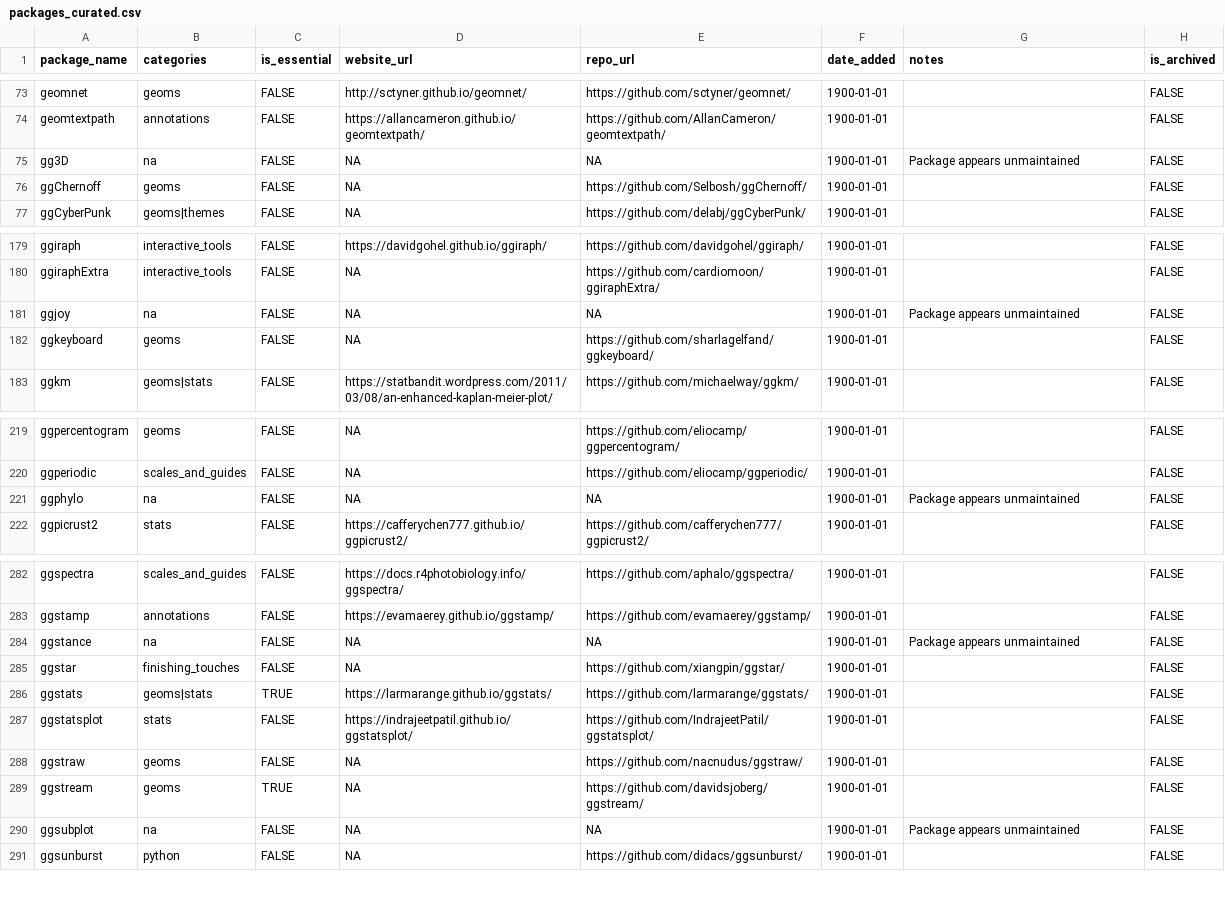
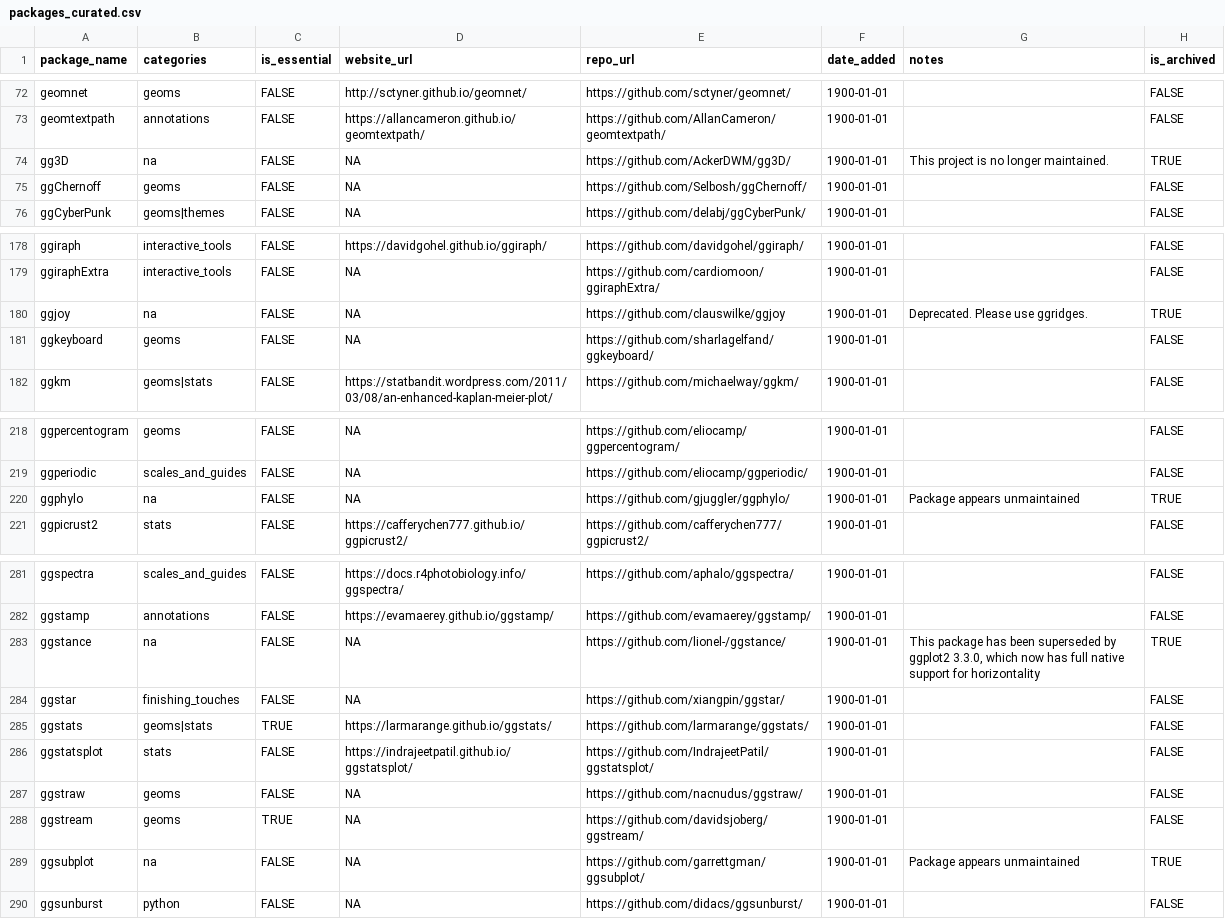
Before and after one commit to AnttiRask/ggplot2-extended-companion, a CSV file: data-raw/packages_curated.csv, drawn as a sheet; only a part is shown, gaps mark what is left out; the diff covers the shown part only.

```diff
--- a/data-raw/packages_curated.csv
+++ b/data-raw/packages_curated.csv
@@ -74,3 +73,3 @@ geomnet,geoms,FALSE,http://sctyner.github.io/geomnet/,https://github.com/sctyner
 geomtextpath,annotations,FALSE,https://allancameron.github.io/geomtextpath/,https://github.com/AllanCameron/geomtextpath/,1900-01-01,,FALSE
-gg3D,na,FALSE,NA,NA,1900-01-01,Package appears unmaintained,FALSE
+gg3D,na,FALSE,NA,https://github.com/AckerDWM/gg3D/,1900-01-01,This project is no longer maintained.,TRUE
 ggChernoff,geoms,FALSE,NA,https://github.com/Selbosh/ggChernoff/,1900-01-01,,FALSE
@@ -180,3 +179,3 @@ ggiraph,interactive_tools,FALSE,https://davidgohel.github.io/ggiraph/,https://gi
 ggiraphExtra,interactive_tools,FALSE,NA,https://github.com/cardiomoon/ggiraphExtra/,1900-01-01,,FALSE
-ggjoy,na,FALSE,NA,NA,1900-01-01,Package appears unmaintained,FALSE
+ggjoy,na,FALSE,NA,https://github.com/clauswilke/ggjoy,1900-01-01,Deprecated. Please use ggridges. ,TRUE
 ggkeyboard,geoms,FALSE,NA,https://github.com/sharlagelfand/ggkeyboard/,1900-01-01,,FALSE
@@ -220,3 +219,3 @@ ggpercentogram,geoms,FALSE,NA,https://github.com/eliocamp/ggpercentogram/,1900-0
 ggperiodic,scales_and_guides,FALSE,NA,https://github.com/eliocamp/ggperiodic/,1900-01-01,,FALSE
-ggphylo,na,FALSE,NA,NA,1900-01-01,Package appears unmaintained,FALSE
+ggphylo,na,FALSE,NA,https://github.com/gjuggler/ggphylo/,1900-01-01,Package appears unmaintained,TRUE
 ggpicrust2,stats,FALSE,https://cafferychen777.github.io/ggpicrust2/,https://github.com/cafferychen777/ggpicrust2/,1900-01-01,,FALSE
@@ -283,3 +282,3 @@ ggspectra,scales_and_guides,FALSE,https://docs.r4photobiology.info/ggspectra/,ht
 ggstamp,annotations,FALSE,https://evamaerey.github.io/ggstamp/,https://github.com/evamaerey/ggstamp/,1900-01-01,,FALSE
-ggstance,na,FALSE,NA,NA,1900-01-01,Package appears unmaintained,FALSE
+ggstance,na,FALSE,NA,https://github.com/lionel-/ggstance/,1900-01-01,"This package has been superseded by ggplot2 3.3.0, which now has full native support for horizontality",TRUE
 ggstar,finishing_touches,FALSE,NA,https://github.com/xiangpin/ggstar/,1900-01-01,,FALSE
@@ -289,3 +288,3 @@ ggstraw,geoms,FALSE,NA,https://github.com/nacnudus/ggstraw/,1900-01-01,,FALSE
 ggstream,geoms,TRUE,NA,https://github.com/davidsjoberg/ggstream/,1900-01-01,,FALSE
-ggsubplot,na,FALSE,NA,NA,1900-01-01,Package appears unmaintained,FALSE
+ggsubplot,na,FALSE,NA,https://github.com/garrettgman/ggsubplot/,1900-01-01,Package appears unmaintained,TRUE
 ggsunburst,python,FALSE,NA,https://github.com/didacs/ggsunburst/,1900-01-01,,FALSE
```
Also changed, not shown: 1 removed row and 17 edited cells elsewhere in this file.
